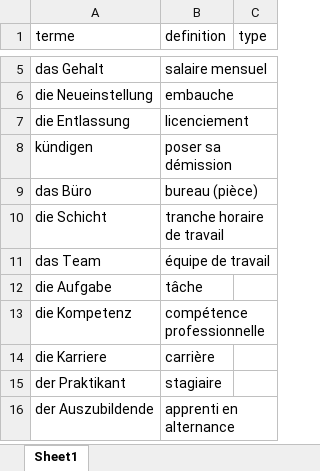
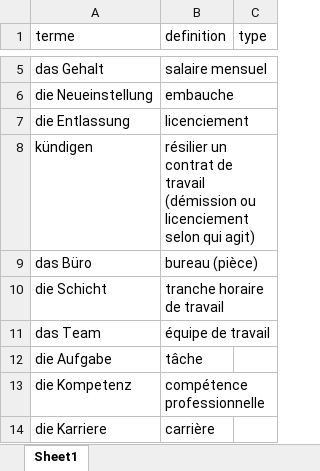
Before and after one commit to neuryoceane-stack/lexia, an Excel workbook: shop-packs/deu/pack-03-travail-carriere.xlsx, sheet Sheet1, drawn as a sheet; only a part is shown, gaps mark what is left out; the shorter side is filled out with more unchanged rows; values as stored, in another font and other column widths than the file's, no borders; the diff names each change by its address in the sheet, - before the commit and + after, or states it on an @@ line.

```diff
--- a/shop-packs/deu/pack-03-travail-carriere.xlsx (sheet Sheet1)
+++ b/shop-packs/deu/pack-03-travail-carriere.xlsx (sheet Sheet1)
-B8 (definition): poser sa démission
+B8 (definition): résilier un contrat de travail (démission ou licenciement selon qui agit)
```
Also changed, not shown: shop-packs/deu/pack-02-voyage-transports.xlsx, shop-packs/deu/pack-06-societe-debats.xlsx, 9 other files.
